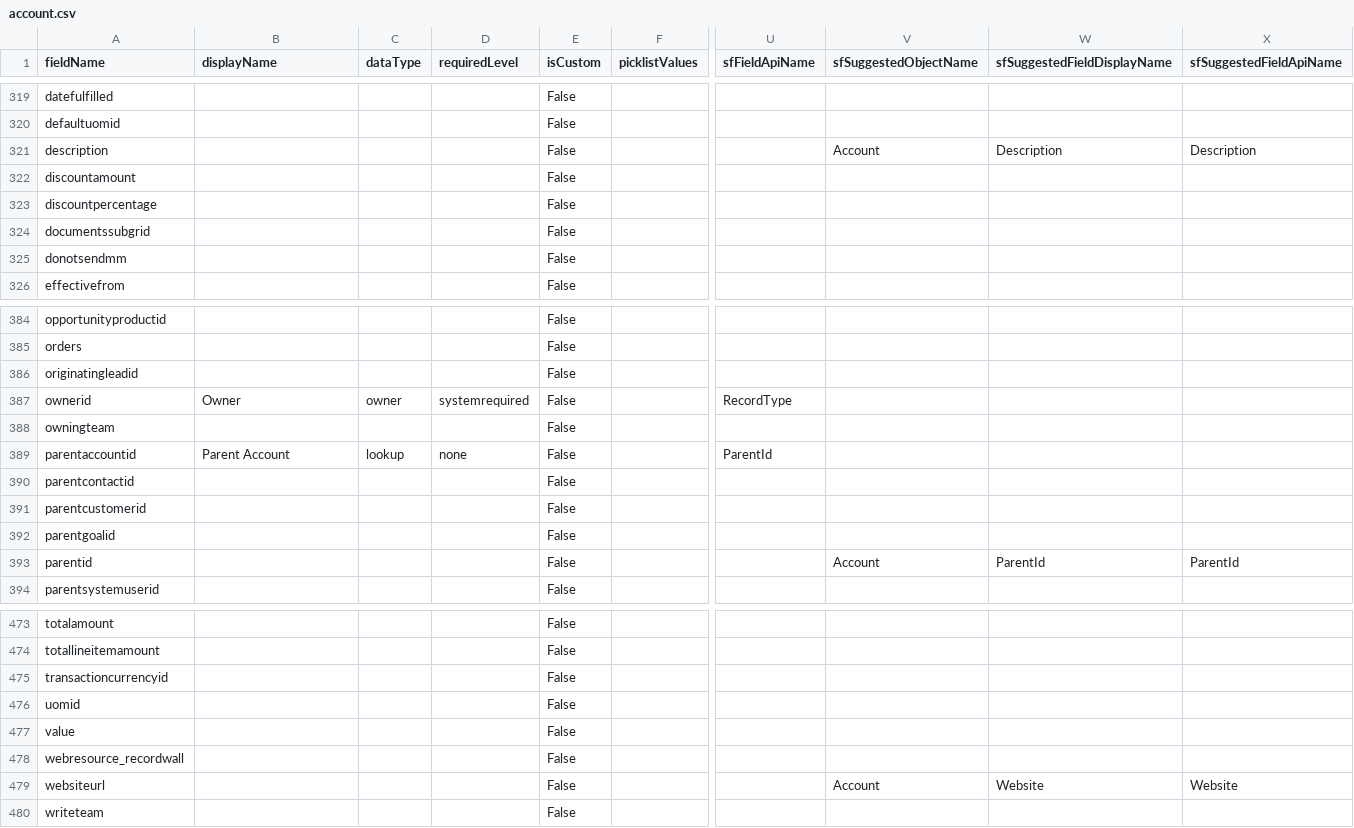
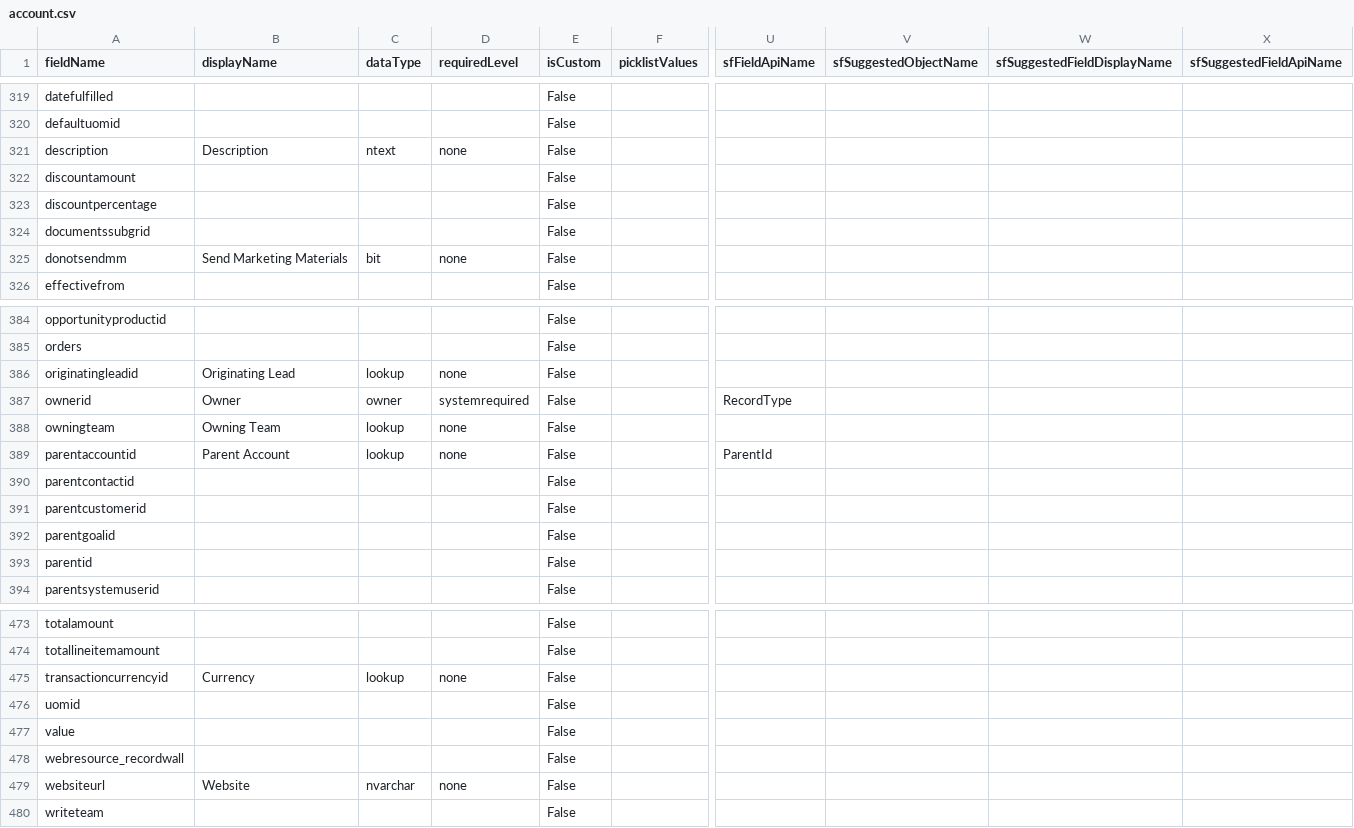
Before and after one commit to johngerl/AztecD365SolutionReports, a CSV file: mapping/account.csv, drawn as a sheet; only a part is shown, gaps mark what is left out; the diff covers the shown part only; the diff names each change by its address in the sheet, - before the commit and + after, or states it on an @@ line.

Commit message:
feat: add dataverse API enrichment step and renumber pipeline 1-6
Add Step 2 (enrich_d365_entity_json_from_api.py) that queries the
Dataverse Web API EntityDefinitions/Attributes endpoint to fill in
dataType, displayName, description, requiredLevel, maxLength, and
isCustom for stub fields not present in the solution export.

Remove step numbers from all script filenames for cleaner naming.
Renumber pipeline from 5 steps (with 1b) to 6 whole steps.
Update all slash commands, CLAUDE.md, README.md, and help docs.

```diff
--- a/mapping/account.csv
+++ b/mapping/account.csv
-B321 (displayName): (empty)
+B321 (displayName): Description
-C321 (dataType): (empty)
+C321 (dataType): ntext
-D321 (requiredLevel): (empty)
+D321 (requiredLevel): none
-V321 (sfSuggestedObjectName): Account
+V321 (sfSuggestedObjectName): (empty)
-W321 (sfSuggestedFieldDisplayName): Description
+W321 (sfSuggestedFieldDisplayName): (empty)
-X321 (sfSuggestedFieldApiName): Description
+X321 (sfSuggestedFieldApiName): (empty)
-B325 (displayName): (empty)
+B325 (displayName): Send Marketing Materials
-C325 (dataType): (empty)
+C325 (dataType): bit
-D325 (requiredLevel): (empty)
+D325 (requiredLevel): none
-B386 (displayName): (empty)
+B386 (displayName): Originating Lead
-C386 (dataType): (empty)
+C386 (dataType): lookup
-D386 (requiredLevel): (empty)
+D386 (requiredLevel): none
-B388 (displayName): (empty)
+B388 (displayName): Owning Team
-C388 (dataType): (empty)
+C388 (dataType): lookup
-D388 (requiredLevel): (empty)
+D388 (requiredLevel): none
-V393 (sfSuggestedObjectName): Account
+V393 (sfSuggestedObjectName): (empty)
-W393 (sfSuggestedFieldDisplayName): ParentId
+W393 (sfSuggestedFieldDisplayName): (empty)
-X393 (sfSuggestedFieldApiName): ParentId
+X393 (sfSuggestedFieldApiName): (empty)
-B475 (displayName): (empty)
+B475 (displayName): Currency
-C475 (dataType): (empty)
+C475 (dataType): lookup
-D475 (requiredLevel): (empty)
+D475 (requiredLevel): none
-B479 (displayName): (empty)
+B479 (displayName): Website
-C479 (dataType): (empty)
+C479 (dataType): nvarchar
-D479 (requiredLevel): (empty)
+D479 (requiredLevel): none
-V479 (sfSuggestedObjectName): Account
+V479 (sfSuggestedObjectName): (empty)
-W479 (sfSuggestedFieldDisplayName): Website
+W479 (sfSuggestedFieldDisplayName): (empty)
-X479 (sfSuggestedFieldApiName): Website
+X479 (sfSuggestedFieldApiName): (empty)
```
Also changed, not shown: 51 edited cells elsewhere in this file, 18 other files.
